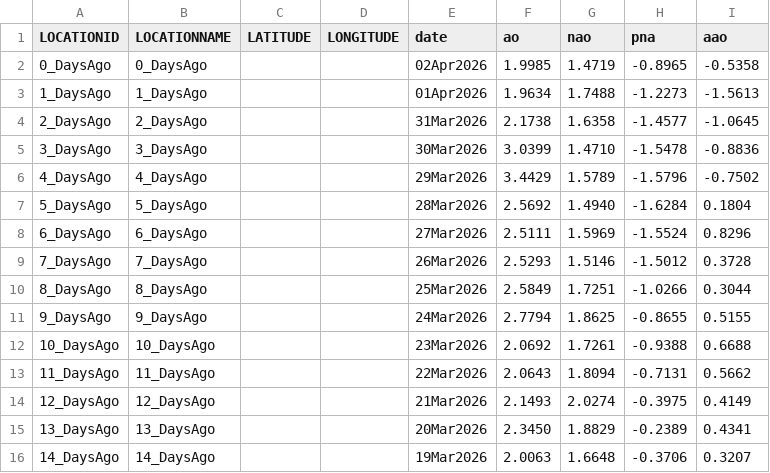
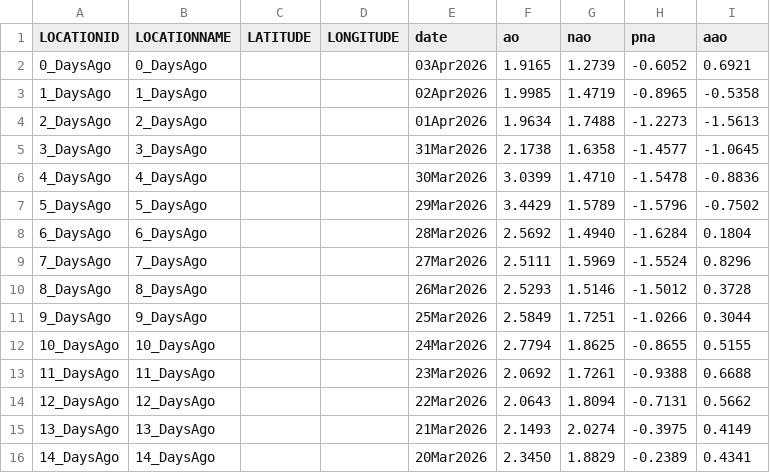
Before and after one commit to theweatherman561/cpcTeleconnectionNavCSV, a CSV file: cpcTeleconnection.csv, drawn as a sheet.

Commit message:
updated files

```diff
--- a/cpcTeleconnection.csv
+++ b/cpcTeleconnection.csv
@@ -1,16 +1,16 @@
 LOCATIONID,LOCATIONNAME,LATITUDE,LONGITUDE,date,ao,nao,pna,aao
-0_DaysAgo,0_DaysAgo,,,02Apr2026,1.9985,1.4719,-0.8965,-0.5358
-1_DaysAgo,1_DaysAgo,,,01Apr2026,1.9634,1.7488,-1.2273,-1.5613
-2_DaysAgo,2_DaysAgo,,,31Mar2026,2.1738,1.6358,-1.4577,-1.0645
-3_DaysAgo,3_DaysAgo,,,30Mar2026,3.0399,1.4710,-1.5478,-0.8836
-4_DaysAgo,4_DaysAgo,,,29Mar2026,3.4429,1.5789,-1.5796,-0.7502
-5_DaysAgo,5_DaysAgo,,,28Mar2026,2.5692,1.4940,-1.6284,0.1804
-6_DaysAgo,6_DaysAgo,,,27Mar2026,2.5111,1.5969,-1.5524,0.8296
-7_DaysAgo,7_DaysAgo,,,26Mar2026,2.5293,1.5146,-1.5012,0.3728
-8_DaysAgo,8_DaysAgo,,,25Mar2026,2.5849,1.7251,-1.0266,0.3044
-9_DaysAgo,9_DaysAgo,,,24Mar2026,2.7794,1.8625,-0.8655,0.5155
-10_DaysAgo,10_DaysAgo,,,23Mar2026,2.0692,1.7261,-0.9388,0.6688
-11_DaysAgo,11_DaysAgo,,,22Mar2026,2.0643,1.8094,-0.7131,0.5662
-12_DaysAgo,12_DaysAgo,,,21Mar2026,2.1493,2.0274,-0.3975,0.4149
-13_DaysAgo,13_DaysAgo,,,20Mar2026,2.3450,1.8829,-0.2389,0.4341
-14_DaysAgo,14_DaysAgo,,,19Mar2026,2.0063,1.6648,-0.3706,0.3207
+0_DaysAgo,0_DaysAgo,,,03Apr2026,1.9165,1.2739,-0.6052,0.6921
+1_DaysAgo,1_DaysAgo,,,02Apr2026,1.9985,1.4719,-0.8965,-0.5358
+2_DaysAgo,2_DaysAgo,,,01Apr2026,1.9634,1.7488,-1.2273,-1.5613
+3_DaysAgo,3_DaysAgo,,,31Mar2026,2.1738,1.6358,-1.4577,-1.0645
+4_DaysAgo,4_DaysAgo,,,30Mar2026,3.0399,1.4710,-1.5478,-0.8836
+5_DaysAgo,5_DaysAgo,,,29Mar2026,3.4429,1.5789,-1.5796,-0.7502
+6_DaysAgo,6_DaysAgo,,,28Mar2026,2.5692,1.4940,-1.6284,0.1804
+7_DaysAgo,7_DaysAgo,,,27Mar2026,2.5111,1.5969,-1.5524,0.8296
+8_DaysAgo,8_DaysAgo,,,26Mar2026,2.5293,1.5146,-1.5012,0.3728
+9_DaysAgo,9_DaysAgo,,,25Mar2026,2.5849,1.7251,-1.0266,0.3044
+10_DaysAgo,10_DaysAgo,,,24Mar2026,2.7794,1.8625,-0.8655,0.5155
+11_DaysAgo,11_DaysAgo,,,23Mar2026,2.0692,1.7261,-0.9388,0.6688
+12_DaysAgo,12_DaysAgo,,,22Mar2026,2.0643,1.8094,-0.7131,0.5662
+13_DaysAgo,13_DaysAgo,,,21Mar2026,2.1493,2.0274,-0.3975,0.4149
+14_DaysAgo,14_DaysAgo,,,20Mar2026,2.3450,1.8829,-0.2389,0.4341
```
